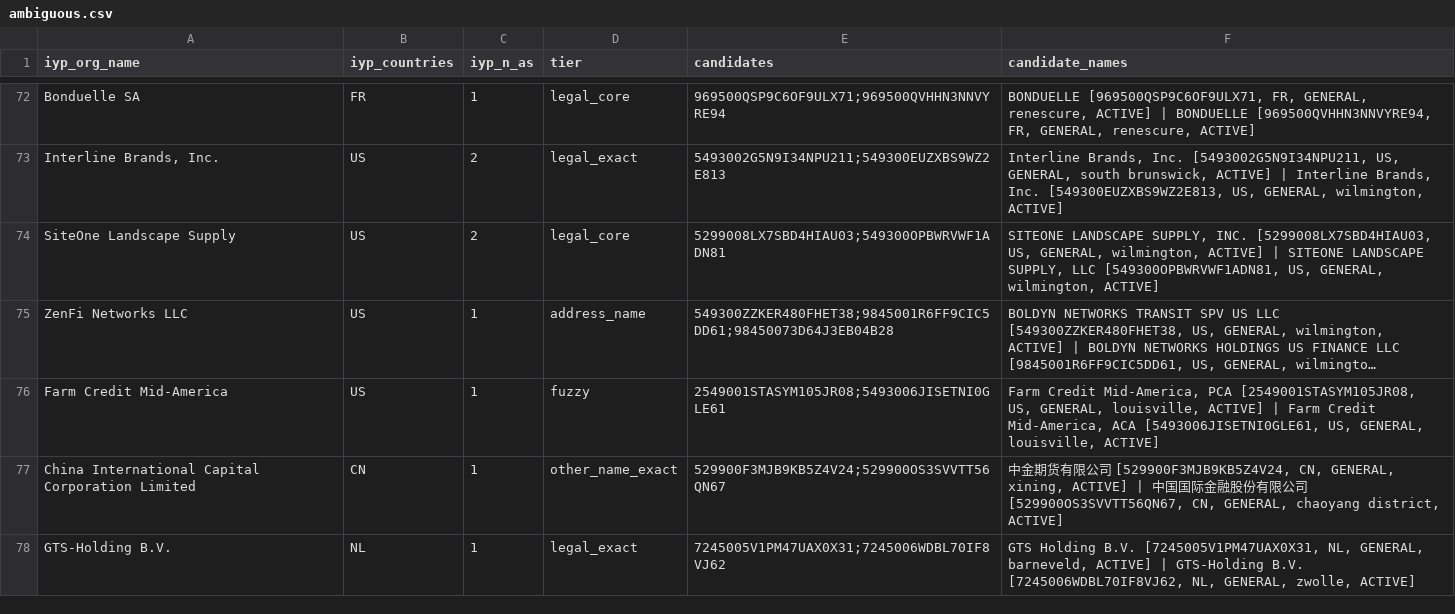
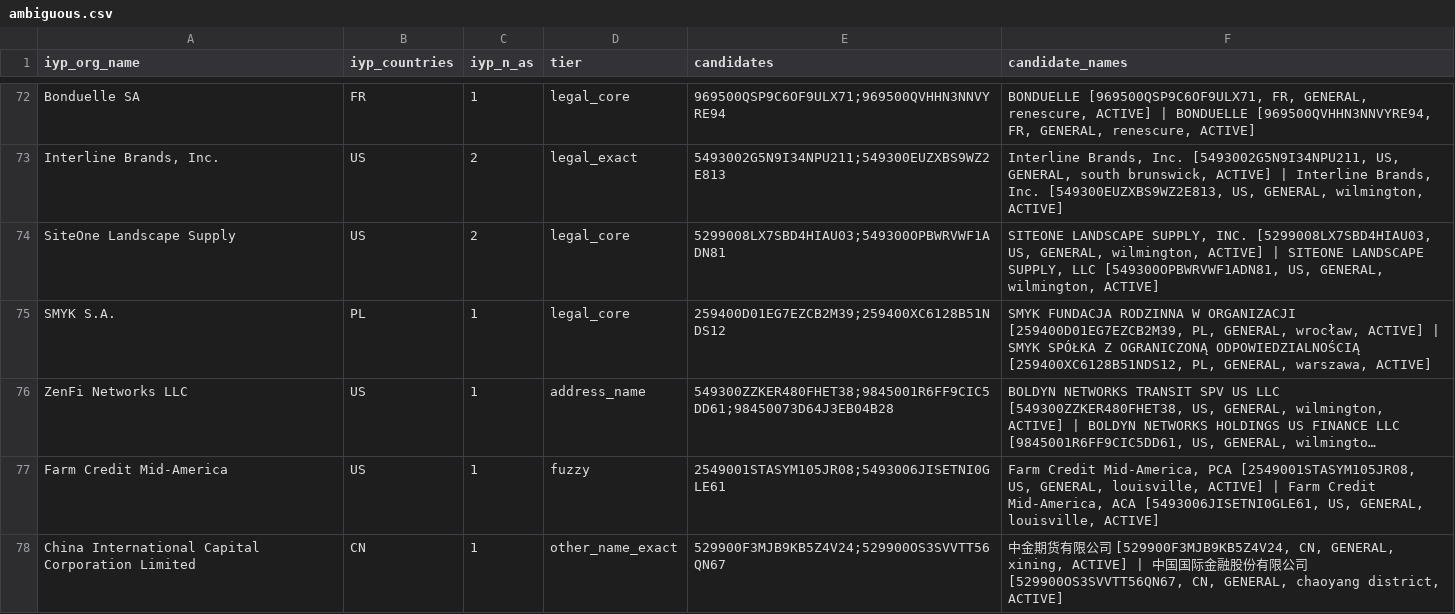
Before and after one commit to romain-fontugne/iyp-gleif-matchmaking, a CSV file: data/ambiguous.csv, drawn as a sheet; only a part is shown, gaps mark what is left out; the shorter side is filled out with more unchanged rows; long unchanged cells end in …; the diff names each change by its address in the sheet, - before the commit and + after, or states it on an @@ line.

```diff
--- a/data/ambiguous.csv
+++ b/data/ambiguous.csv
+row 75: SMYK S.A. | PL | 1 | legal_core | 259400D01EG7EZCB2M39;259400XC6128B51NDS12 | SMYK FUNDACJA RODZINNA W ORGANIZACJI [259400D01EG7EZCB2M39, PL, GENERAL, wrocław, ACTIVE] | SMYK SPÓŁKA Z OGRANICZONĄ ODPOWIEDZIALNOŚCIĄ [259400XC6128B51NDS12, PL, GENERAL, warszawa, ACTIVE]
```
Also changed, not shown: 4 other files.
